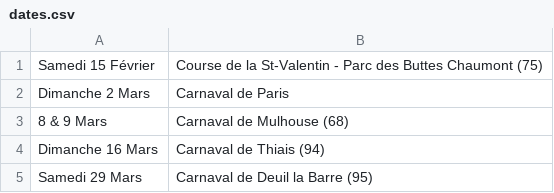
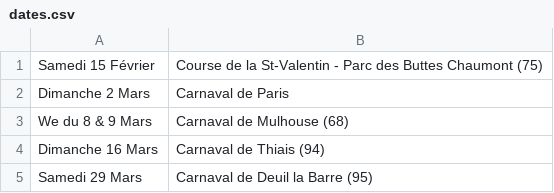
Before and after one commit to mathurinpetit/omaracuja, a CSV file: dates.csv, drawn as a sheet.

Commit message:
Update dates.csv

```diff
--- a/dates.csv
+++ b/dates.csv
@@ -2,3 +2,3 @@ Samedi 15 Février; Course de la St-Valentin - Parc des Buttes Chaumont (75)
 Dimanche 2 Mars; Carnaval de Paris
-8 & 9 Mars; Carnaval de Mulhouse (68)
+We du 8 & 9 Mars; Carnaval de Mulhouse (68)
 Dimanche 16 Mars; Carnaval de Thiais (94)
```
